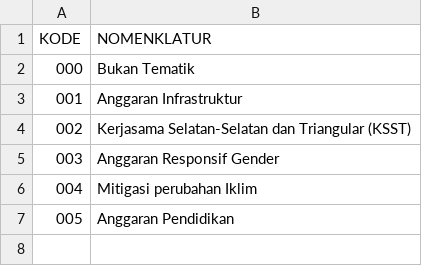
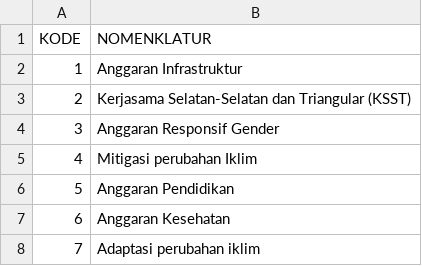
Before and after one commit to mahdanahmad/bappenas-ipd, a CSV file: public/data/labels/Tematik.csv, drawn as a sheet; removed rows and columns are numbered as before the commit, all else as after; the diff names each change by its address in the sheet, - before the commit and + after, or states it on an @@ line.

```diff
--- a/public/data/labels/Tematik.csv
+++ b/public/data/labels/Tematik.csv
-row 2: 000 | Bukan Tematik
@@ column A (KODE) renumbered between rows 2 and 6 @@
+row 7: 6 | Anggaran Kesehatan
+row 8: 7 | Adaptasi perubahan iklim
```
Also changed, not shown: 7 other files.
